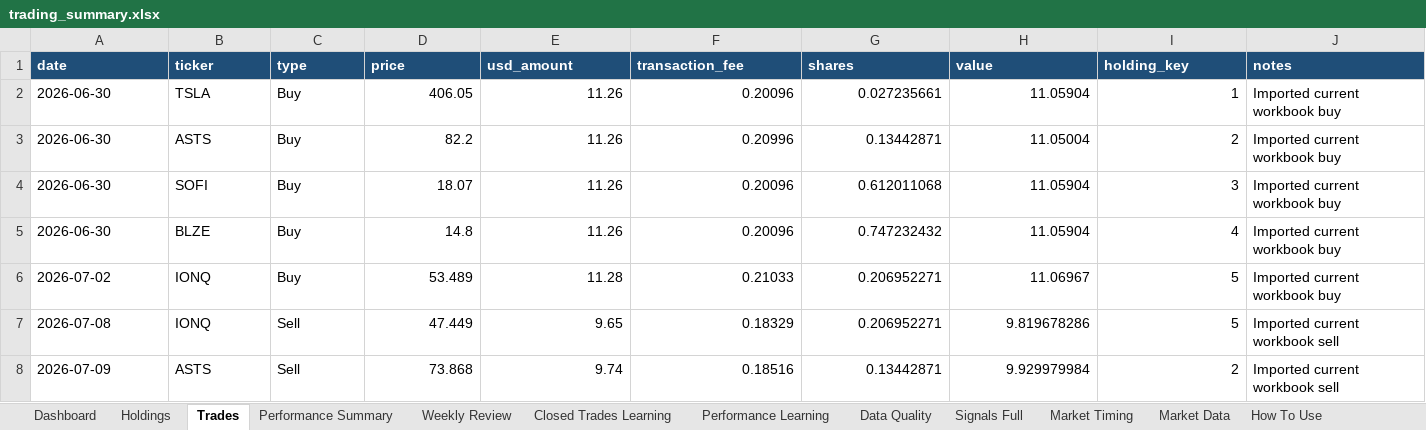
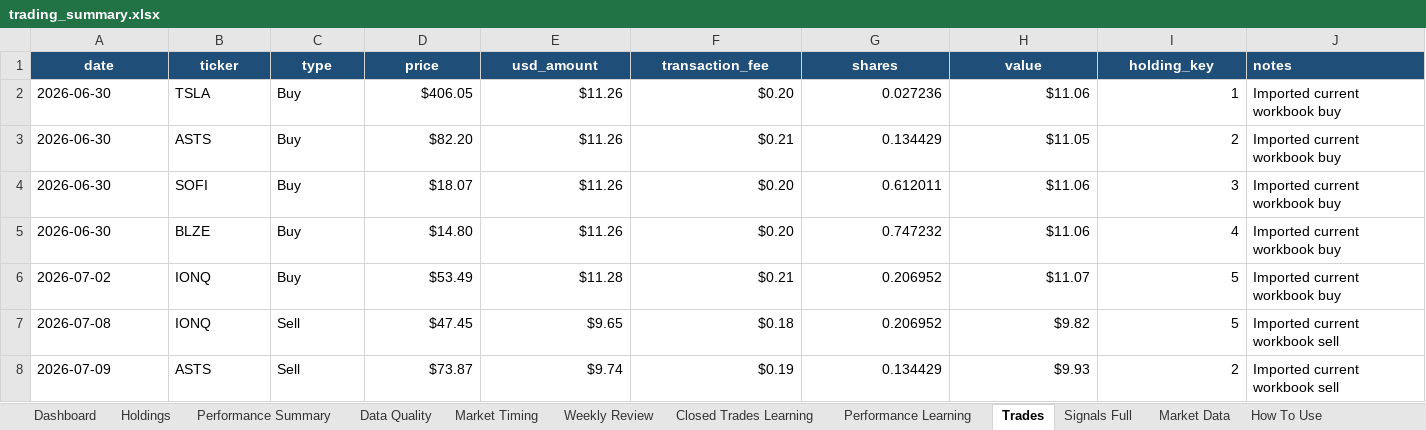
Before and after one commit to nicklc14/trading-engine-v2, an Excel workbook: output/trading_summary.xlsx, sheet Trades, drawn as a sheet; only a part is shown; values as stored, in another font and other column widths than the file's, no borders; the diff covers the shown part only; the diff names each change by its address in the sheet, - before the commit and + after, or states it on an @@ line.

```diff
--- a/output/trading_summary.xlsx (sheet Trades)
+++ b/output/trading_summary.xlsx (sheet Trades)
@@ sheet tab order changed: Dashboard | Holdings | Performance Summary | Data Quality | Market Timing | Weekly Review | Closed Trades Learning | Performance Learning | Trades | Signals Full | Market Data | How To Use @@
-A1:I1 alignment: left
+A1:I1 alignment: center
-D2 (price): 406.05
+D2 (price): $406.05
-E2:E5 (usd_amount): 11.26
+E2:E5 (usd_amount): $11.26
-F2 (transaction_fee): 0.20096
+F2 (transaction_fee): $0.20
-G2 (shares): 0.027235661
+G2 (shares): 0.027236
-H2 (value): 11.05904
+H2 (value): $11.06
-D3 (price): 82.2
+D3 (price): $82.20
-F3 (transaction_fee): 0.20996
+F3 (transaction_fee): $0.21
-G3 (shares): 0.13442871
+G3 (shares): 0.134429
-H3 (value): 11.05004
+H3 (value): $11.05
-D4 (price): 18.07
+D4 (price): $18.07
-F4:F5 (transaction_fee): 0.20096
+F4:F5 (transaction_fee): $0.20
-G4 (shares): 0.612011068
+G4 (shares): 0.612011
-H4:H5 (value): 11.05904
+H4:H5 (value): $11.06
-D5 (price): 14.8
+D5 (price): $14.80
-G5 (shares): 0.747232432
+G5 (shares): 0.747232
-D6 (price): 53.489
+D6 (price): $53.49
-E6 (usd_amount): 11.28
+E6 (usd_amount): $11.28
-F6 (transaction_fee): 0.21033
+F6 (transaction_fee): $0.21
-G6:G7 (shares): 0.206952271
+G6:G7 (shares): 0.206952
-H6 (value): 11.06967
+H6 (value): $11.07
-D7 (price): 47.449
+D7 (price): $47.45
-E7 (usd_amount): 9.65
+E7 (usd_amount): $9.65
-F7 (transaction_fee): 0.18329
+F7 (transaction_fee): $0.18
-H7 (value): 9.819678286
+H7 (value): $9.82
-D8 (price): 73.868
+D8 (price): $73.87
-E8 (usd_amount): 9.74
+E8 (usd_amount): $9.74
-F8 (transaction_fee): 0.18516
+F8 (transaction_fee): $0.19
-G8 (shares): 0.13442871
+G8 (shares): 0.134429
-H8 (value): 9.929979984
+H8 (value): $9.93
```
Also changed, not shown: 30 edited cells elsewhere in this sheet, sheet Market Timing, sheet Dashboard, sheet Market Data, sheet Signals Full, sheet Performance Learning, sheet Holdings, 5 more sheets, 5 other files.
